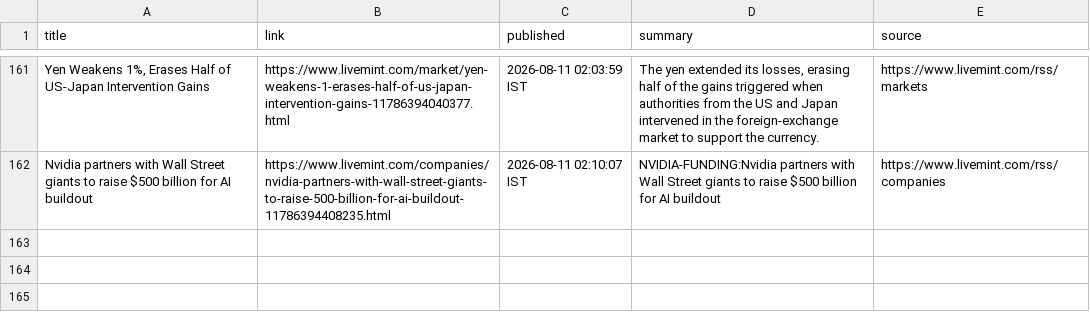
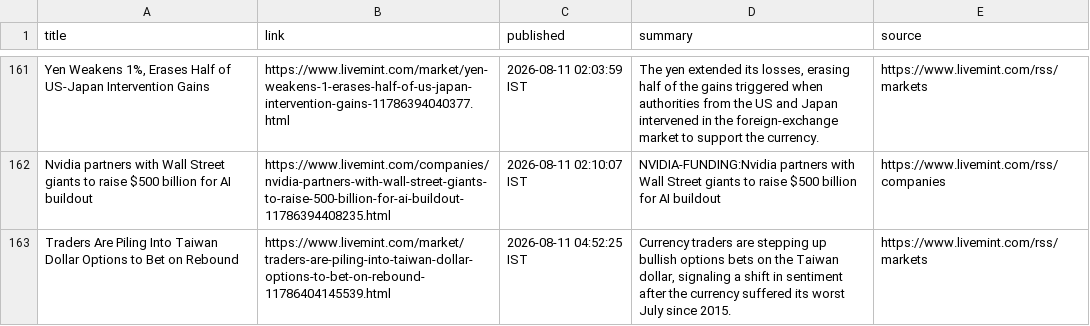
Before and after one commit to aarshrana007/Stock_Analysis, a CSV file: news_data/india_financial_news_2026-08-10.csv, drawn as a sheet; only a part is shown, gaps mark what is left out; the diff names each change by its address in the sheet, - before the commit and + after, or states it on an @@ line.

```diff
--- a/news_data/india_financial_news_2026-08-10.csv
+++ b/news_data/india_financial_news_2026-08-10.csv
+row 163: Traders Are Piling Into Taiwan Dollar Options to Bet on Rebound | https://www.livemint.com/market/traders-are-piling-into-taiwan-dollar-options-to-bet-on-rebound-11786404145539.html | 2026-08-11 04:52:25 IST | Currency traders are stepping up bullish options bets on the Taiwan dollar, signaling a shift in sentiment after the currency suffered its worst July since 2015. | https://www.livemint.com/rss/markets
```
Also changed, not shown: 1 other file.
